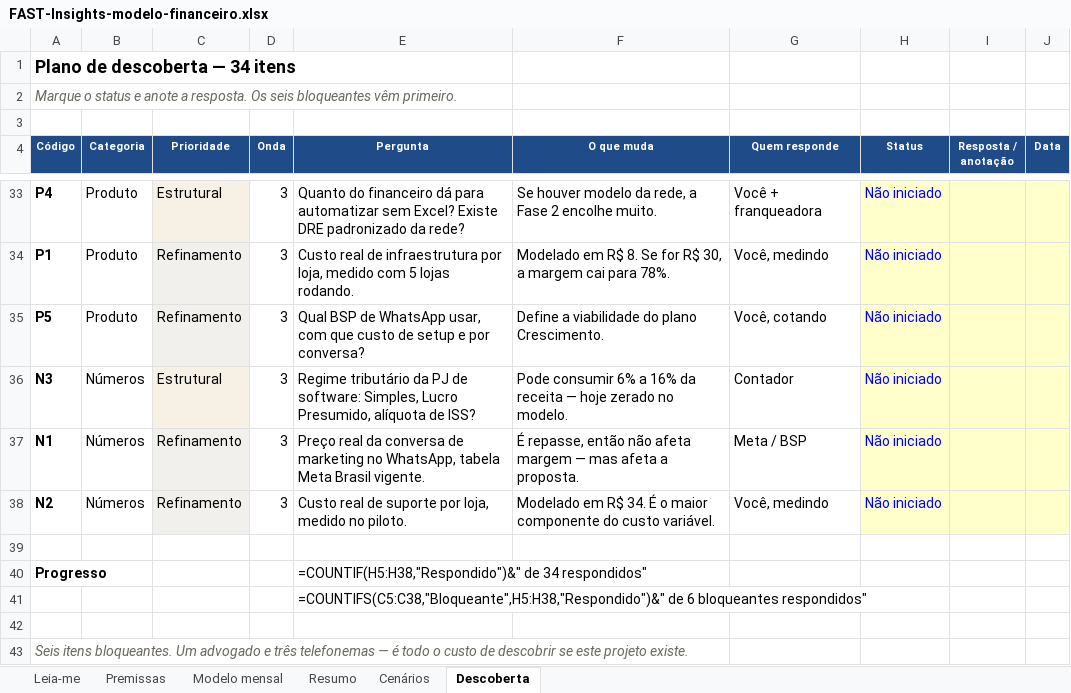
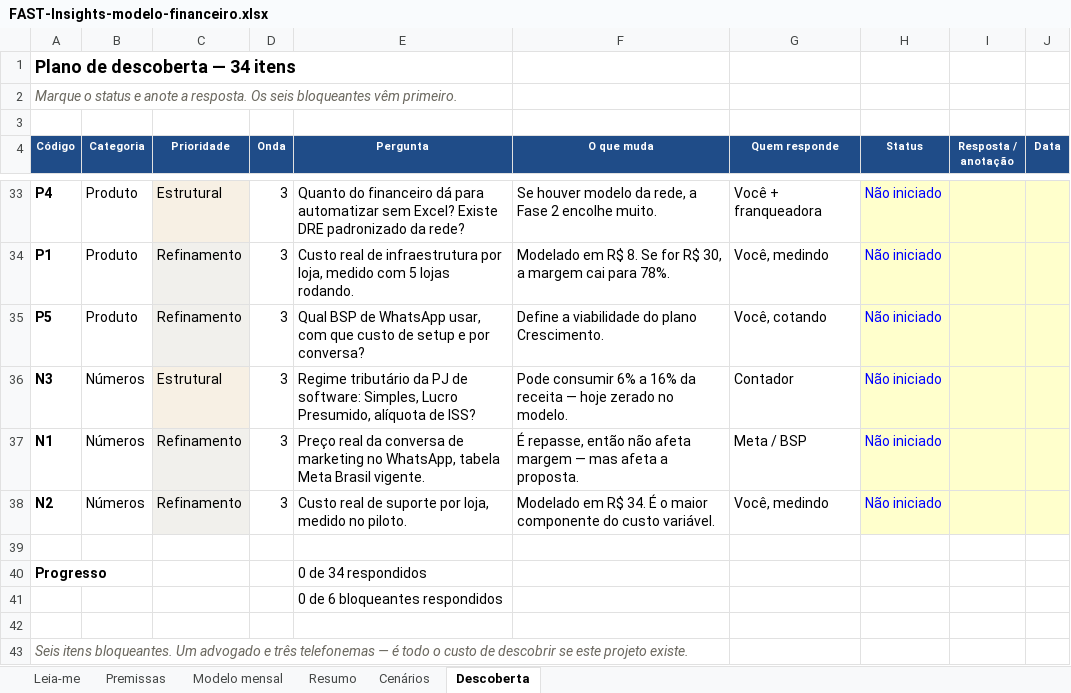
Before and after one commit to rodsballa12-cell/fast-dashboard-limao, an Excel workbook: docs/produtizacao/FAST-Insights-modelo-financeiro.xlsx, sheet Descoberta, drawn as a sheet; only a part is shown, gaps mark what is left out; values as stored, in another font and other column widths than the file's, no borders; formulas without a stored value are shown as written; the diff names each change by its address in the sheet, - before the commit and + after, or states it on an @@ line.

```diff
--- a/docs/produtizacao/FAST-Insights-modelo-financeiro.xlsx (sheet Descoberta)
+++ b/docs/produtizacao/FAST-Insights-modelo-financeiro.xlsx (sheet Descoberta)
-E40 (Pergunta): =COUNTIF(H5:H38,"Respondido")&" de 34 respondidos"
+E40 (Pergunta): 0 de 34 respondidos
-E41 (Pergunta): =COUNTIFS(C5:C38,"Bloqueante",H5:H38,"Respondido")&" de 6 bloqueantes respondidos"
+E41 (Pergunta): 0 de 6 bloqueantes respondidos
```
Also changed, not shown: sheet Cenários, sheet Modelo mensal, sheet Resumo, sheet Premissas, 5 other files.
